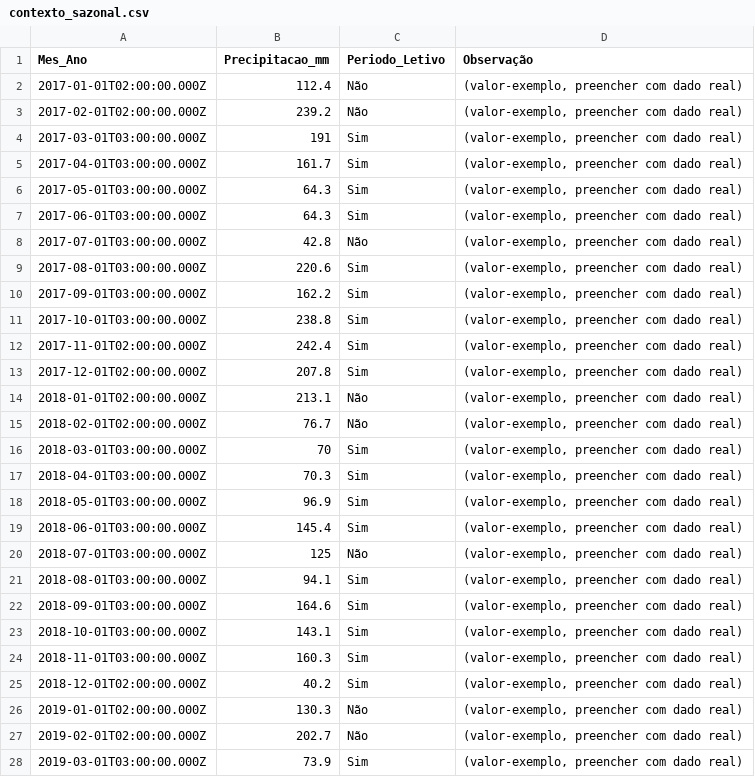
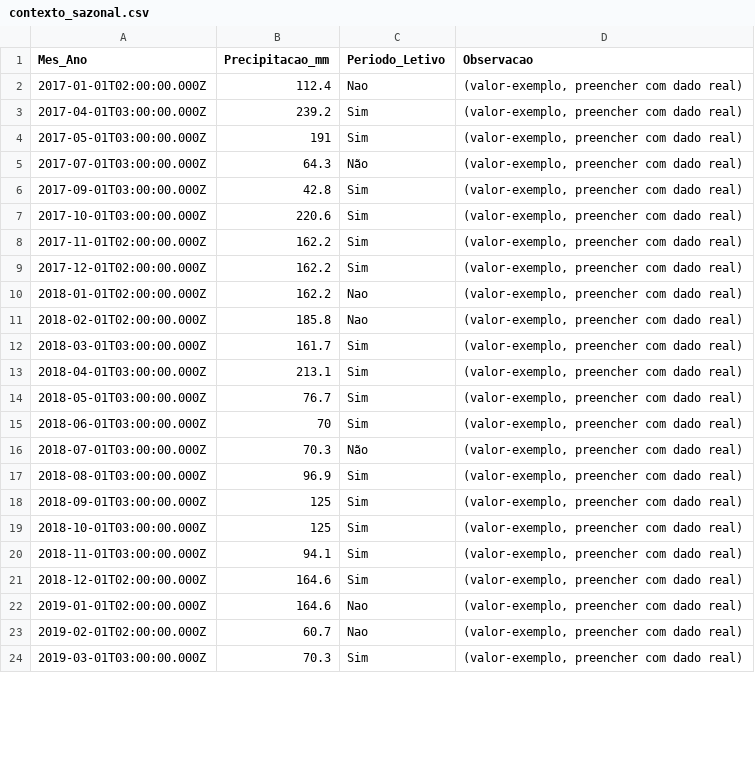
Before and after one commit to adinailson88/malha-previsao-chamados, a CSV file: dados_csv/contexto_sazonal.csv, drawn as a sheet; only a part is shown; the diff covers the shown part only.

```diff
--- a/dados_csv/contexto_sazonal.csv
+++ b/dados_csv/contexto_sazonal.csv
@@ -1,28 +1,24 @@
-Mes_Ano,Precipitacao_mm,Periodo_Letivo,Observação
-2017-01-01T02:00:00.000Z,112.4,Não,"(valor-exemplo, preencher com dado real)"
-2017-02-01T02:00:00.000Z,239.2,Não,"(valor-exemplo, preencher com dado real)"
-2017-03-01T03:00:00.000Z,191,Sim,"(valor-exemplo, preencher com dado real)"
-2017-04-01T03:00:00.000Z,161.7,Sim,"(valor-exemplo, preencher com dado real)"
-2017-05-01T03:00:00.000Z,64.3,Sim,"(valor-exemplo, preencher com dado real)"
-2017-06-01T03:00:00.000Z,64.3,Sim,"(valor-exemplo, preencher com dado real)"
-2017-07-01T03:00:00.000Z,42.8,Não,"(valor-exemplo, preencher com dado real)"
-2017-08-01T03:00:00.000Z,220.6,Sim,"(valor-exemplo, preencher com dado real)"
-2017-09-01T03:00:00.000Z,162.2,Sim,"(valor-exemplo, preencher com dado real)"
-2017-10-01T03:00:00.000Z,238.8,Sim,"(valor-exemplo, preencher com dado real)"
-2017-11-01T02:00:00.000Z,242.4,Sim,"(valor-exemplo, preencher com dado real)"
-2017-12-01T02:00:00.000Z,207.8,Sim,"(valor-exemplo, preencher com dado real)"
-2018-01-01T02:00:00.000Z,213.1,Não,"(valor-exemplo, preencher com dado real)"
-2018-02-01T02:00:00.000Z,76.7,Não,"(valor-exemplo, preencher com dado real)"
-2018-03-01T03:00:00.000Z,70,Sim,"(valor-exemplo, preencher com dado real)"
-2018-04-01T03:00:00.000Z,70.3,Sim,"(valor-exemplo, preencher com dado real)"
-2018-05-01T03:00:00.000Z,96.9,Sim,"(valor-exemplo, preencher com dado real)"
-2018-06-01T03:00:00.000Z,145.4,Sim,"(valor-exemplo, preencher com dado real)"
-2018-07-01T03:00:00.000Z,125,Não,"(valor-exemplo, preencher com dado real)"
-2018-08-01T03:00:00.000Z,94.1,Sim,"(valor-exemplo, preencher com dado real)"
-2018-09-01T03:00:00.000Z,164.6,Sim,"(valor-exemplo, preencher com dado real)"
-2018-10-01T03:00:00.000Z,143.1,Sim,"(valor-exemplo, preencher com dado real)"
-2018-11-01T03:00:00.000Z,160.3,Sim,"(valor-exemplo, preencher com dado real)"
-2018-12-01T02:00:00.000Z,40.2,Sim,"(valor-exemplo, preencher com dado real)"
-2019-01-01T02:00:00.000Z,130.3,Não,"(valor-exemplo, preencher com dado real)"
-2019-02-01T02:00:00.000Z,202.7,Não,"(valor-exemplo, preencher com dado real)"
-2019-03-01T03:00:00.000Z,73.9,Sim,"(valor-exemplo, preencher com dado real)"
+Mes_Ano,Precipitacao_mm,Periodo_Letivo,Observacao
+2017-01-01T02:00:00.000Z,112.4,Nao,"(valor-exemplo, preencher com dado real)"
+2017-04-01T03:00:00.000Z,239.2,Sim,"(valor-exemplo, preencher com dado real)"
+2017-05-01T03:00:00.000Z,191,Sim,"(valor-exemplo, preencher com dado real)"
+2017-07-01T03:00:00.000Z,64.3,Não,"(valor-exemplo, preencher com dado real)"
+2017-09-01T03:00:00.000Z,42.8,Sim,"(valor-exemplo, preencher com dado real)"
+2017-10-01T03:00:00.000Z,220.6,Sim,"(valor-exemplo, preencher com dado real)"
+2017-11-01T02:00:00.000Z,162.2,Sim,"(valor-exemplo, preencher com dado real)"
+2017-12-01T02:00:00.000Z,162.2,Sim,"(valor-exemplo, preencher com dado real)"
+2018-01-01T02:00:00.000Z,162.2,Nao,"(valor-exemplo, preencher com dado real)"
+2018-02-01T02:00:00.000Z,185.8,Nao,"(valor-exemplo, preencher com dado real)"
+2018-03-01T03:00:00.000Z,161.7,Sim,"(valor-exemplo, preencher com dado real)"
+2018-04-01T03:00:00.000Z,213.1,Sim,"(valor-exemplo, preencher com dado real)"
+2018-05-01T03:00:00.000Z,76.7,Sim,"(valor-exemplo, preencher com dado real)"
+2018-06-01T03:00:00.000Z,70,Sim,"(valor-exemplo, preencher com dado real)"
+2018-07-01T03:00:00.000Z,70.3,Não,"(valor-exemplo, preencher com dado real)"
+2018-08-01T03:00:00.000Z,96.9,Sim,"(valor-exemplo, preencher com dado real)"
+2018-09-01T03:00:00.000Z,125,Sim,"(valor-exemplo, preencher com dado real)"
+2018-10-01T03:00:00.000Z,125,Sim,"(valor-exemplo, preencher com dado real)"
+2018-11-01T03:00:00.000Z,94.1,Sim,"(valor-exemplo, preencher com dado real)"
+2018-12-01T02:00:00.000Z,164.6,Sim,"(valor-exemplo, preencher com dado real)"
+2019-01-01T02:00:00.000Z,164.6,Nao,"(valor-exemplo, preencher com dado real)"
+2019-02-01T02:00:00.000Z,60.7,Nao,"(valor-exemplo, preencher com dado real)"
+2019-03-01T03:00:00.000Z,70.3,Sim,"(valor-exemplo, preencher com dado real)"
```
Also changed, not shown: 118 edited cells elsewhere in this file, dados_csv/previsao_crps_multicriterio.csv, dados_csv/previsao_diebold_mariano.csv, 18 other files.
